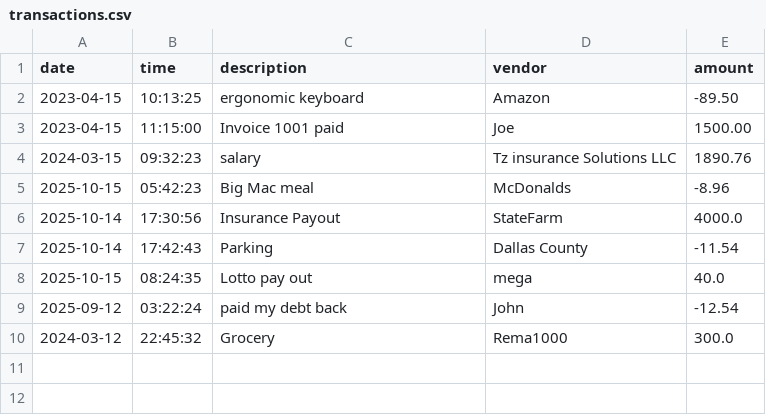
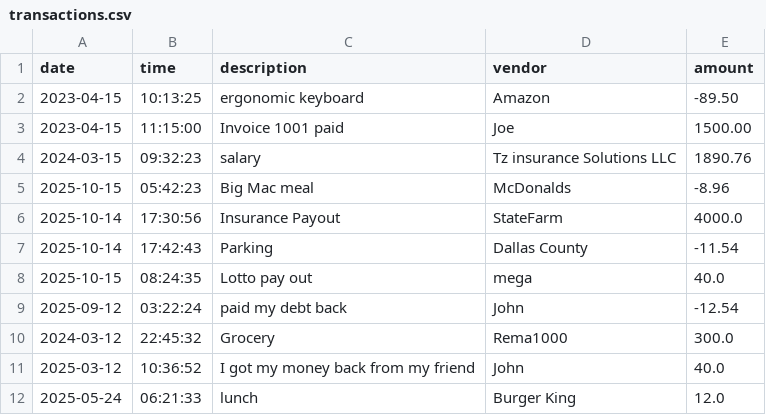
Before and after one commit to Phannul/capstone-1, a CSV file: src/main/resources/transactions.csv, drawn as a sheet.

```diff
--- a/src/main/resources/transactions.csv
+++ b/src/main/resources/transactions.csv
@@ -10 +10,3 @@ date|time|description|vendor|amount
 2024-03-12|22:45:32|Grocery|Rema1000|300.0
+2025-03-12|10:36:52|I got my money back from my friend|John|40.0
+2025-05-24|06:21:33|lunch|Burger King|12.0
```
Also changed, not shown: 13 other files.
